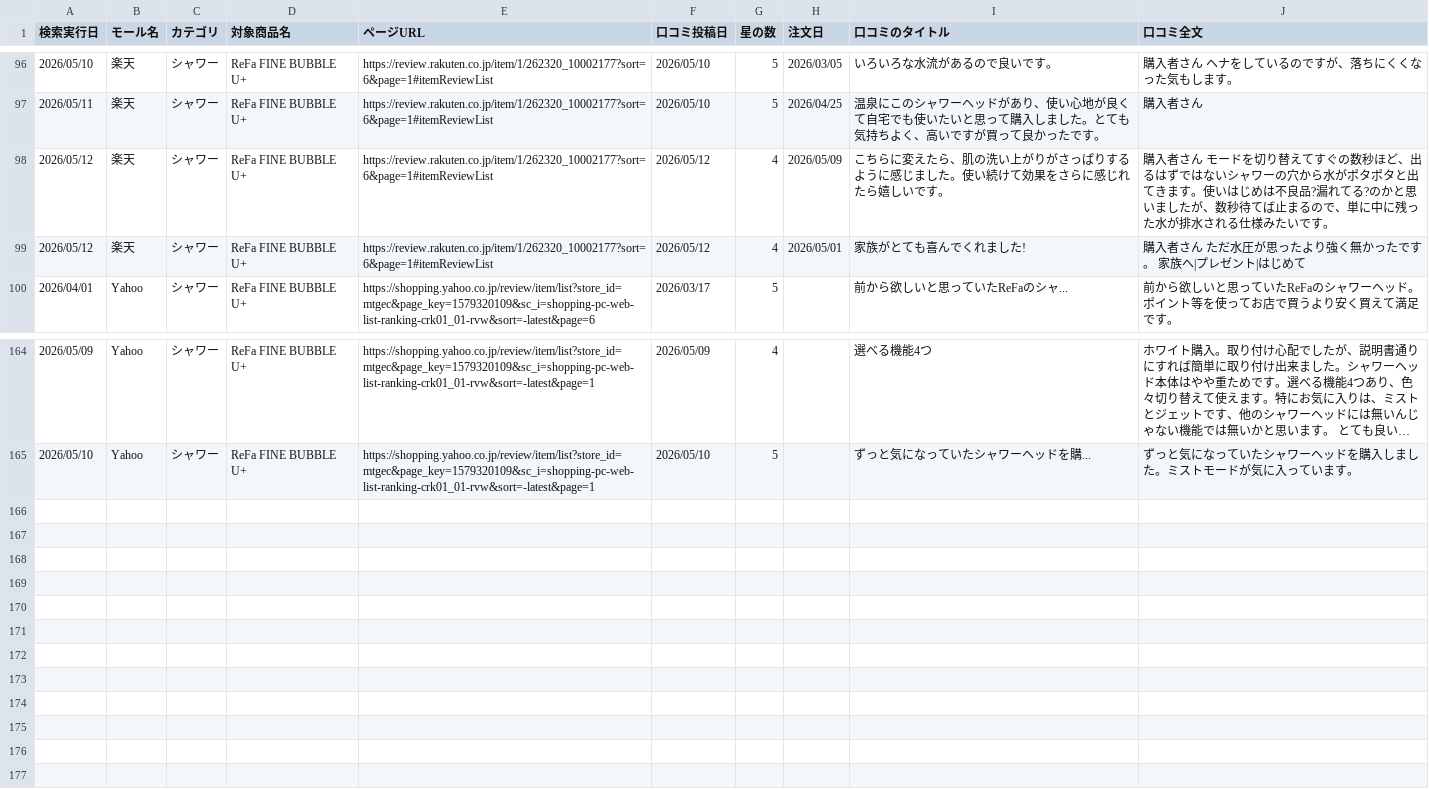
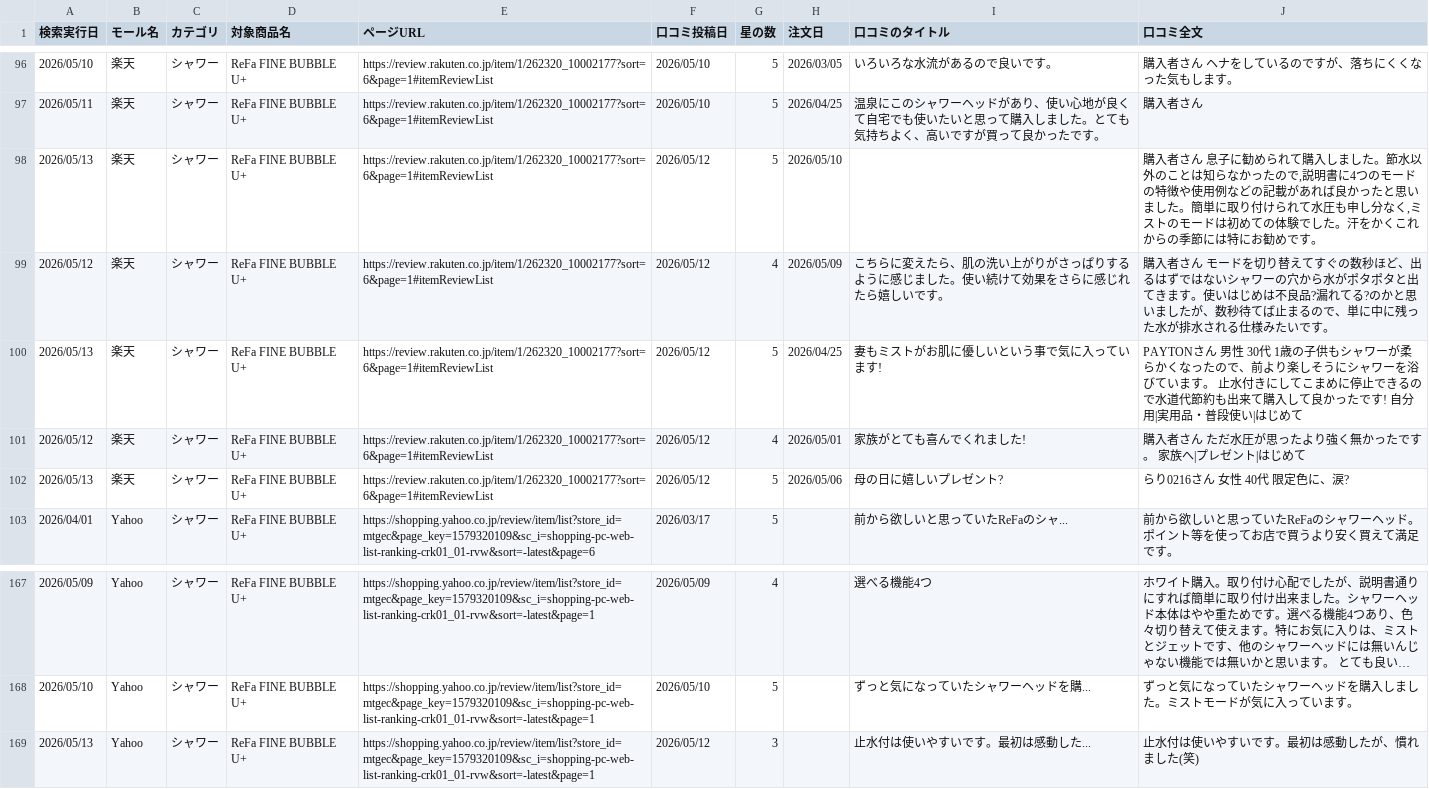
Before and after one commit to Beautech-1G/Review_scraper, a CSV file: review_csv/2026_シャワー_Review.csv, drawn as a sheet; only a part is shown, gaps mark what is left out; long unchanged cells end in ….

```diff
--- a/review_csv/2026_シャワー_Review.csv
+++ b/review_csv/2026_シャワー_Review.csv
@@ -97,4 +97,7 @@
 2026/05/11,楽天,シャワー,ReFa FINE BUBBLE U+,https://review.rakuten.co.jp/item/1/262320_10002177?sort=6&page=1#itemReviewList,2026/05/10,5,2026/04/25,温泉にこのシャワーヘッドがあり、使い心地が良くて自宅でも使いたいと思って購入しました。とても気持ちよく、高いですが買って良かったです。,購入者さん
+2026/05/13,楽天,シャワー,ReFa FINE BUBBLE U+,https://review.rakuten.co.jp/item/1/262320_10002177?sort=6&page=1#itemReviewList,2026/05/12,5,2026/05/10,,"購入者さん 息子に勧められて購入しました。節水以外のことは知らなかったので,説明書に4つのモードの特徴や使用例などの記載があれば良かったと思いました。簡単に取り付けられて水圧も申し分なく,ミストのモードは初めての体験でした。汗をかくこれからの季節には特にお勧めです。"
 2026/05/12,楽天,シャワー,ReFa FINE BUBBLE U+,https://review.rakuten.co.jp/item/1/262320_10002177?sort=6&page=1#itemReviewList,2026/05/12,4,2026/05/09,こちらに変えたら、肌の洗い上がりがさっぱりするように感じました。使い続けて効果をさらに感じれたら嬉しいです。,購入者さん モードを切り替えてすぐの数秒ほど、出るはずではないシャワーの穴から水がポタポタと出てきます。使いはじめは不良品?漏れてる?のかと思いましたが、数秒待てば止まるので、単に中に残った水が排水される仕様みたいです。
+2026/05/13,楽天,シャワー,ReFa FINE BUBBLE U+,https://review.rakuten.co.jp/item/1/262320_10002177?sort=6&page=1#itemReviewList,2026/05/12,5,2026/04/25,妻もミストがお肌に優しいという事で気に入っています!,PAYTONさん 男性 30代 1歳の子供もシャワーが柔らかくなったので、前より楽しそうにシャワーを浴びています。 止水付きにしてこまめに停止できるので水道代節約も出来て購入して良かったです! 自分用|実用品・普段使い|はじめて
 2026/05/12,楽天,シャワー,ReFa FINE BUBBLE U+,https://review.rakuten.co.jp/item/1/262320_10002177?sort=6&page=1#itemReviewList,2026/05/12,4,2026/05/01,家族がとても喜んでくれました!,購入者さん ただ水圧が思ったより強く無かったです。 家族へ|プレゼント|はじめて
+2026/05/13,楽天,シャワー,ReFa FINE BUBBLE U+,https://review.rakuten.co.jp/item/1/262320_10002177?sort=6&page=1#itemReviewList,2026/05/12,5,2026/05/06,母の日に嬉しいプレゼント?,らり0216さん 女性 40代 限定色に、涙?
 2026/04/01,Yahoo,シャワー,ReFa FINE BUBBLE U+,https://shopping.yahoo.co.jp/review/item/list?store_id=mtgec&page_key=1579320109&sc_i=shopping-pc-web-list-ranking-crk01_01-rvw&sort=-latest&page=6,2026/03/17,5,,前から欲しいと思っていたReFaのシャ...,前から欲しいと思っていたReFaのシャワーヘッド。 ポイント等を使ってお店で買うより安く買えて満足です。
@@ -165 +168,2 @@
 2026/05/10,Yahoo,シャワー,ReFa FINE BUBBLE U+,https://shopping.yahoo.co.jp/review/item/list?store_id=mtgec&page_key=1579320109&sc_i=shopping-pc-web-list-ranking-crk01_01-rvw&sort=-latest&page=1,2026/05/10,5,,ずっと気になっていたシャワーヘッドを購...,ずっと気になっていたシャワーヘッドを購入しました。ミストモードが気に入っています。
+2026/05/13,Yahoo,シャワー,ReFa FINE BUBBLE U+,https://shopping.yahoo.co.jp/review/item/list?store_id=mtgec&page_key=1579320109&sc_i=shopping-pc-web-list-ranking-crk01_01-rvw&sort=-latest&page=1,2026/05/12,3,,止水付は使いやすいです。最初は感動した...,止水付は使いやすいです。最初は感動したが、慣れました(笑)
```
